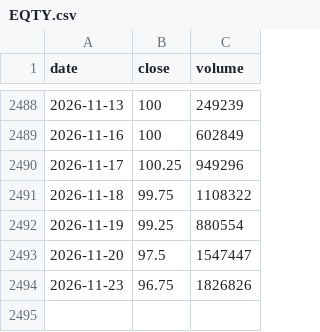
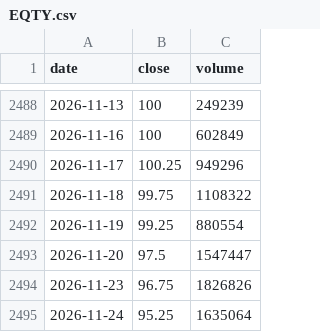
Before and after one commit to ronaldndirangu/nse-market-agent, a CSV file: data/prices/EQTY.csv, drawn as a sheet; only a part is shown, gaps mark what is left out.

```diff
--- a/data/prices/EQTY.csv
+++ b/data/prices/EQTY.csv
@@ -2494 +2494,2 @@ date,close,volume
 2026-11-23,96.75,1826826
+2026-11-24,95.25,1635064
```
Also changed, not shown: data/prices/ABSA.csv, data/prices/COOP.csv, 22 other files.
